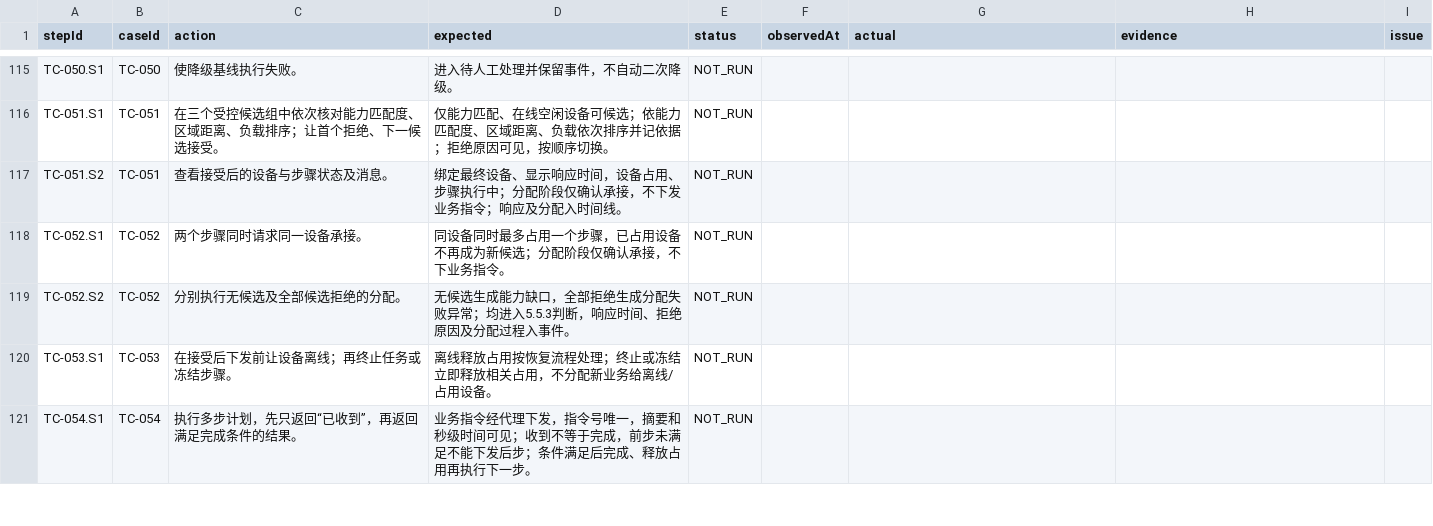
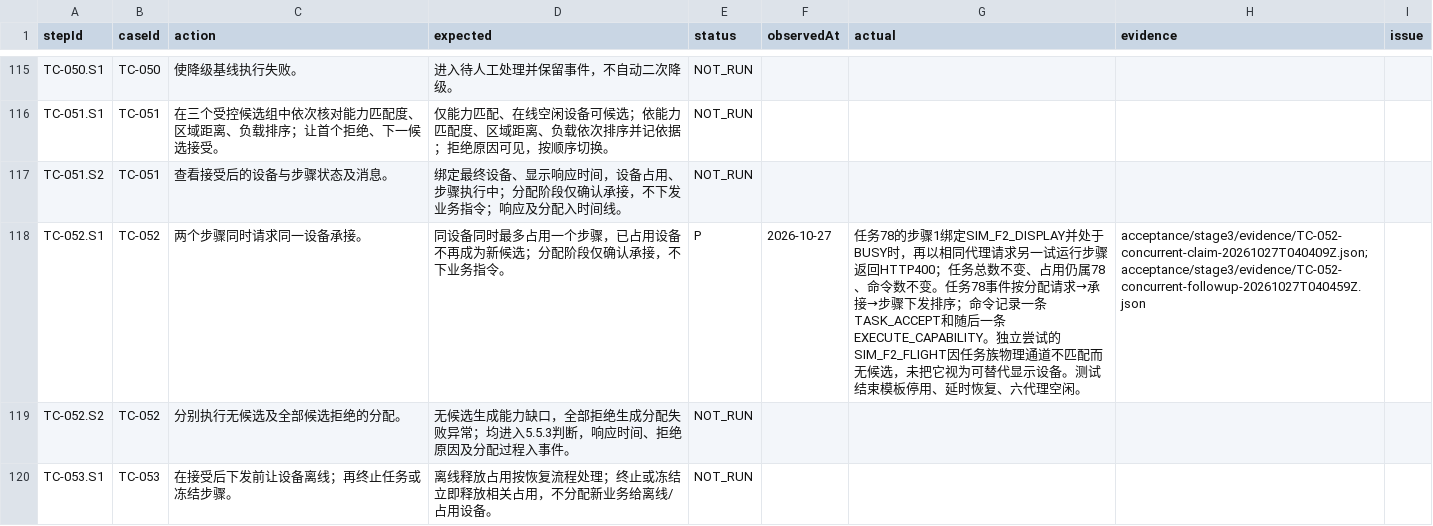
Before and after one commit to steedcy/TP-main, a CSV file: acceptance/stage3/steps.csv, drawn as a sheet; only a part is shown, gaps mark what is left out; the shorter side is filled out with more unchanged rows.

Commit message:
test(stage3): verify concurrent claim excludes busy agent

```diff
--- a/acceptance/stage3/steps.csv
+++ b/acceptance/stage3/steps.csv
@@ -117,3 +117,3 @@ TC-051.S1,TC-051,在三个受控候选组中依次核对能力匹配度、区域
 TC-051.S2,TC-051,查看接受后的设备与步骤状态及消息。,绑定最终设备、显示响应时间，设备占用、步骤执行中；分配阶段仅确认承接，不下发业务指令；响应及分配入时间线。,NOT_RUN,,,,
-TC-052.S1,TC-052,两个步骤同时请求同一设备承接。,同设备同时最多占用一个步骤，已占用设备不再成为新候选；分配阶段仅确认承接，不下业务指令。,NOT_RUN,,,,
+TC-052.S1,TC-052,两个步骤同时请求同一设备承接。,同设备同时最多占用一个步骤，已占用设备不再成为新候选；分配阶段仅确认承接，不下业务指令。,P,2026-10-27,任务78的步骤1绑定SIM_F2_DISPLAY并处于BUSY时，再以相同代理请求另一试运行步骤返回HTTP400；任务总数不变、占用仍属78、命令数不变。任务78事件按分配请求→承接→步骤下发排序；命令记录一条TASK_ACCEPT和随后一条EXECUTE_CAPABILITY。独立尝试的SIM_F2_FLIGHT因任务族物理通道不匹配而无候选，未把它视为可替代显示设备。测试结束模板停用、延时恢复、六代理空闲。,acceptance/stage3/evidence/TC-052-concurrent-claim-20261027T040409Z.json;acceptance/stage3/evidence/TC-052-concurrent-followup-20261027T040459Z.json,
 TC-052.S2,TC-052,分别执行无候选及全部候选拒绝的分配。,无候选生成能力缺口，全部拒绝生成分配失败异常；均进入5.5.3判断，响应时间、拒绝原因及分配过程入事件。,NOT_RUN,,,,
```
Also changed, not shown: acceptance/stage3/rules.csv, 6 other files.
